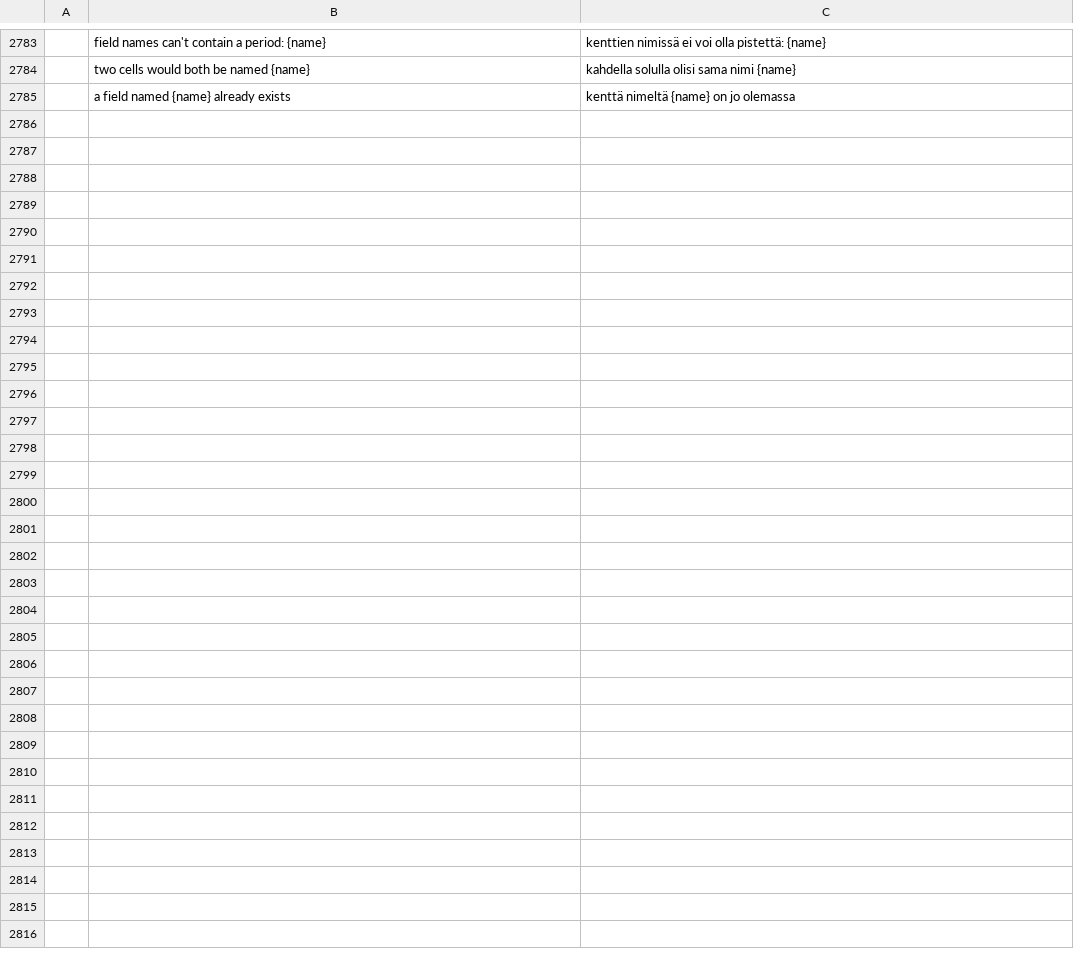
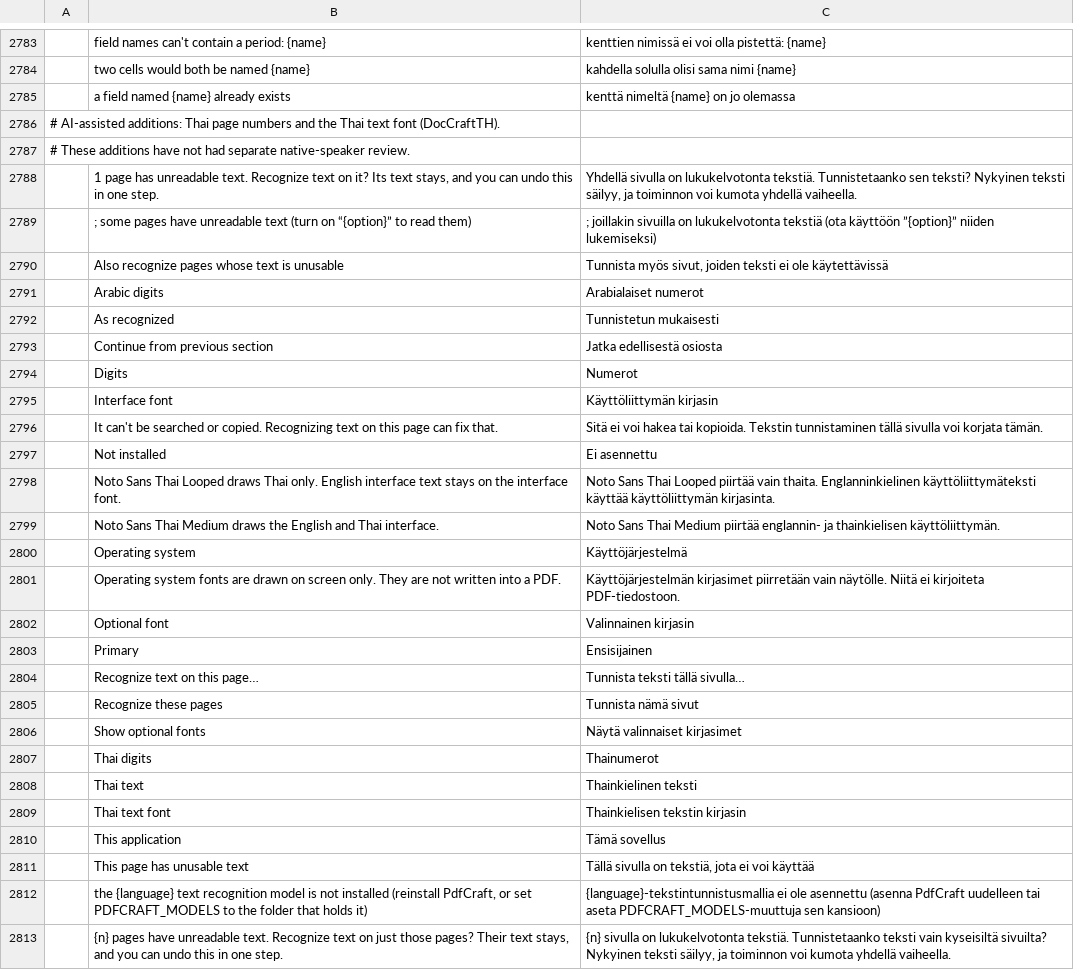
Before and after one commit to namkangwaan/DocCraftTH, a TSV file: crates/ui-egui/src/i18n/fi.tsv, drawn as a sheet; only a part is shown, gaps mark what is left out; the diff names each change by its address in the sheet, - before the commit and + after, or states it on an @@ line.

Commit message:
fix(i18n): propagate fork catalog keys and fix Lao date language name

```diff
--- a/crates/ui-egui/src/i18n/fi.tsv
+++ b/crates/ui-egui/src/i18n/fi.tsv
+row 2786: # AI-assisted additions: Thai page numbers and the Thai text font (DocCraftTH).
+row 2787: # These additions have not had separate native-speaker review.
+row 2788:  | 1 page has unreadable text. Recognize text on it? Its text stays, and you can undo this in one step. | Yhdellä sivulla on lukukelvotonta tekstiä. Tunnistetaanko sen teksti? Nykyinen teksti säilyy, ja toiminnon voi kumota yhdellä vaiheella.
+row 2789:  | ; some pages have unreadable text (turn on “{option}” to read them) | ; joillakin sivuilla on lukukelvotonta tekstiä (ota käyttöön ”{option}” niiden lukemiseksi)
+row 2790:  | Also recognize pages whose text is unusable | Tunnista myös sivut, joiden teksti ei ole käytettävissä
+row 2791:  | Arabic digits | Arabialaiset numerot
+row 2792:  | As recognized | Tunnistetun mukaisesti
+row 2793:  | Continue from previous section | Jatka edellisestä osiosta
+row 2794:  | Digits | Numerot
+row 2795:  | Interface font | Käyttöliittymän kirjasin
+row 2796:  | It can't be searched or copied. Recognizing text on this page can fix that. | Sitä ei voi hakea tai kopioida. Tekstin tunnistaminen tällä sivulla voi korjata tämän.
+row 2797:  | Not installed | Ei asennettu
+row 2798:  | Noto Sans Thai Looped draws Thai only. English interface text stays on the interface font. | Noto Sans Thai Looped piirtää vain thaita. Englanninkielinen käyttöliittymäteksti käyttää käyttöliittymän kirjasinta.
+row 2799:  | Noto Sans Thai Medium draws the English and Thai interface. | Noto Sans Thai Medium piirtää englannin- ja thainkielisen käyttöliittymän.
+row 2800:  | Operating system | Käyttöjärjestelmä
+row 2801:  | Operating system fonts are drawn on screen only. They are not written into a PDF. | Käyttöjärjestelmän kirjasimet piirretään vain näytölle. Niitä ei kirjoiteta PDF-tiedostoon.
+row 2802:  | Optional font | Valinnainen kirjasin
+row 2803:  | Primary | Ensisijainen
+row 2804:  | Recognize text on this page… | Tunnista teksti tällä sivulla…
+row 2805:  | Recognize these pages | Tunnista nämä sivut
+row 2806:  | Show optional fonts | Näytä valinnaiset kirjasimet
+row 2807:  | Thai digits | Thainumerot
+row 2808:  | Thai text | Thainkielinen teksti
+row 2809:  | Thai text font | Thainkielisen tekstin kirjasin
+row 2810:  | This application | Tämä sovellus
+row 2811:  | This page has unusable text | Tällä sivulla on tekstiä, jota ei voi käyttää
+row 2812:  | the {language} text recognition model is not installed (reinstall PdfCraft, or set PDFCRAFT_MODELS to the folder that holds it) | {language}-tekstintunnistusmallia ei ole asennettu (asenna PdfCraft uudelleen tai aseta PDFCRAFT_MODELS-muuttuja sen kansioon)
+row 2813:  | {n} pages have unreadable text. Recognize text on just those pages? Their text stays, and you can undo this in one step. | {n} sivulla on lukukelvotonta tekstiä. Tunnistetaanko teksti vain kyseisiltä sivuilta? Nykyinen teksti säilyy, ja toiminnon voi kumota yhdellä vaiheella.
```
Also changed, not shown: crates/ui-egui/src/i18n/ca.tsv, crates/ui-egui/src/i18n/hi.tsv, 29 other files.
